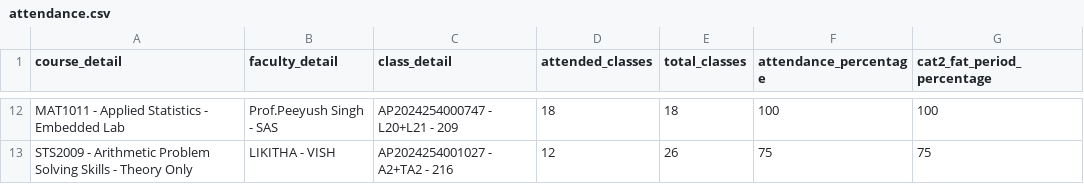
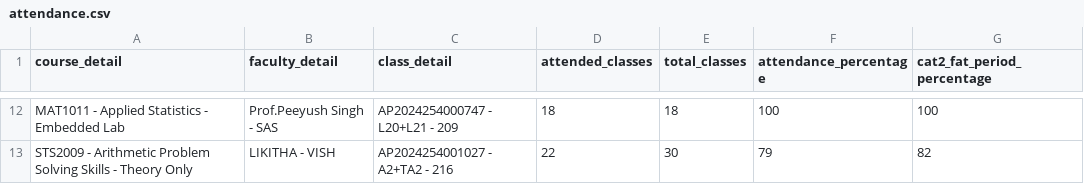
Before and after one commit to tarun-ainampudi/Python, a CSV file: auto-js/WebAutomation/23BCE9846/attendance.csv, drawn as a sheet; only a part is shown, gaps mark what is left out; the diff covers the shown part only; the diff names each change by its address in the sheet, - before the commit and + after, or states it on an @@ line.

```diff
--- a/auto-js/WebAutomation/23BCE9846/attendance.csv
+++ b/auto-js/WebAutomation/23BCE9846/attendance.csv
-D13 (attended_classes): 12
+D13 (attended_classes): 22
-E13 (total_classes): 26
+E13 (total_classes): 30
-F13 (attendance_percentage): 75
+F13 (attendance_percentage): 79
-G13 (cat2_fat_period_percentage): 75
+G13 (cat2_fat_period_percentage): 82
```
Also changed, not shown: 32 edited cells elsewhere in this file, auto-js/WebAutomation/23BCE9290/attendance.csv, auto-js/WebAutomation/login_attempts.csv, 20 other files.
